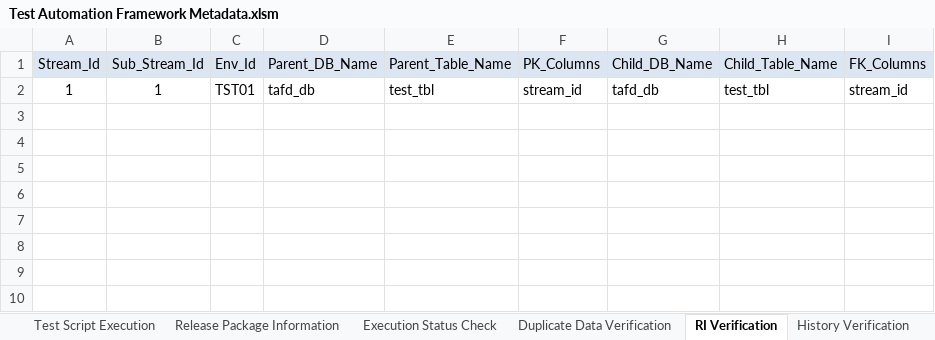
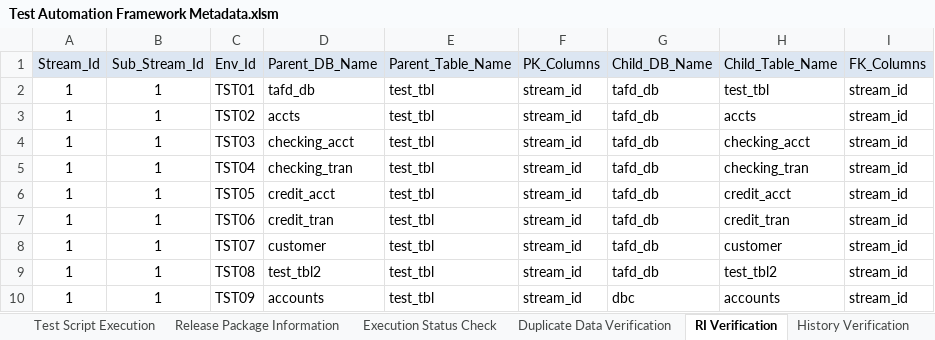
Before and after one commit to Tayyba23/TAFTest2, an Excel workbook: Input Parameter Files/Test Automation Framework Metadata.xlsm, sheet RI Verification, drawn as a sheet; values as stored, in another font and other column widths than the file's, no borders; the diff names each change by its address in the sheet, - before the commit and + after, or states it on an @@ line.

```diff
--- a/Input Parameter Files/Test Automation Framework Metadata.xlsm (sheet RI Verification)
+++ b/Input Parameter Files/Test Automation Framework Metadata.xlsm (sheet RI Verification)
+row 3: 1 | 1 | TST02 | accts | test_tbl | stream_id | tafd_db | accts | stream_id
+row 4: 1 | 1 | TST03 | checking_acct | test_tbl | stream_id | tafd_db | checking_acct | stream_id
+row 5: 1 | 1 | TST04 | checking_tran | test_tbl | stream_id | tafd_db | checking_tran | stream_id
+row 6: 1 | 1 | TST05 | credit_acct | test_tbl | stream_id | tafd_db | credit_acct | stream_id
+row 7: 1 | 1 | TST06 | credit_tran | test_tbl | stream_id | tafd_db | credit_tran | stream_id
+row 8: 1 | 1 | TST07 | customer | test_tbl | stream_id | tafd_db | customer | stream_id
+row 9: 1 | 1 | TST08 | test_tbl2 | test_tbl | stream_id | tafd_db | test_tbl2 | stream_id
+row 10: 1 | 1 | TST09 | accounts | test_tbl | stream_id | dbc | accounts | stream_id
```
Also changed, not shown: sheet Minus Test, sheet Duplicate Data Verification, sheet History Verification, sheet Row Count & Metrics Collection, formulas that keep their value, charts or pictures.
